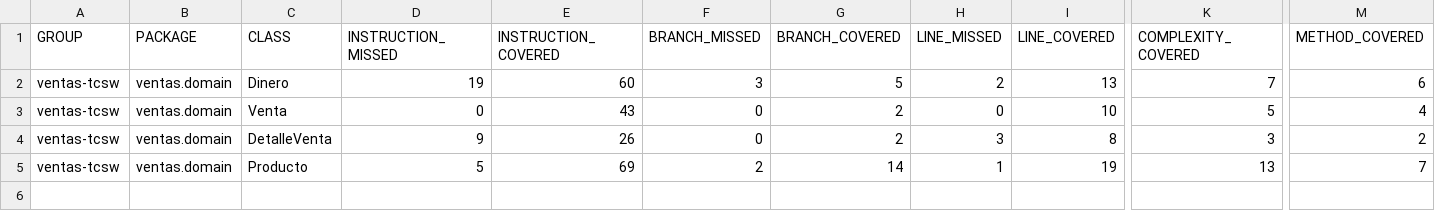
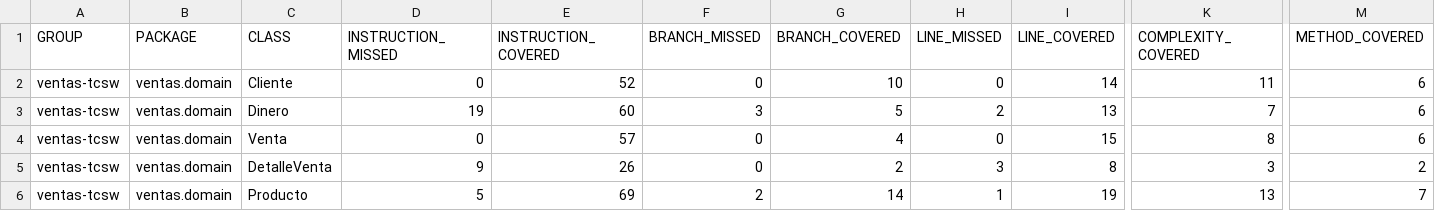
Before and after one commit to maurihm/flujo-colaborativo-ventas, a CSV file: target/site/jacoco/jacoco.csv, drawn as a sheet; only a part is shown, gaps mark what is left out; addresses are those after the commit; rows hold the shown columns only; the diff names each change by its address in the sheet, - before the commit and + after, or states it on an @@ line.

Commit message:
ISSUE #3: agrega clase Cliente y la asocia a Venta

```diff
--- a/target/site/jacoco/jacoco.csv
+++ b/target/site/jacoco/jacoco.csv
+row 2: ventas-tcsw | ventas.domain | Cliente | 0 | 52 | 0 | 10 | 0 | 14 | 11 | 6
-E4 (INSTRUCTION_COVERED): 43
+E4 (INSTRUCTION_COVERED): 57
-G4 (BRANCH_COVERED): 2
+G4 (BRANCH_COVERED): 4
-I4 (LINE_COVERED): 10
+I4 (LINE_COVERED): 15
-K4 (COMPLEXITY_COVERED): 5
+K4 (COMPLEXITY_COVERED): 8
-M4 (METHOD_COVERED): 4
+M4 (METHOD_COVERED): 6
```
Also changed, not shown: 40 other files.
